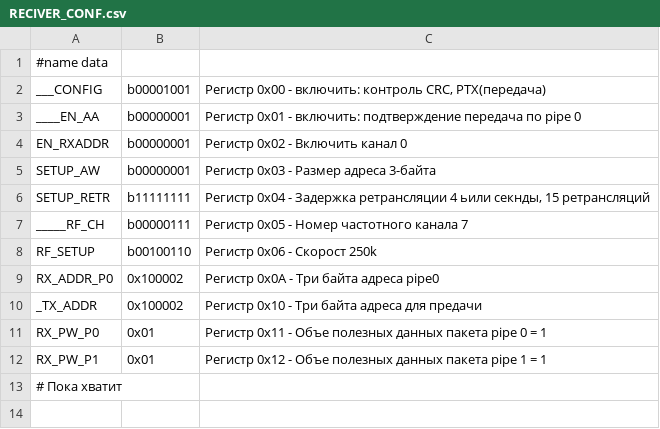
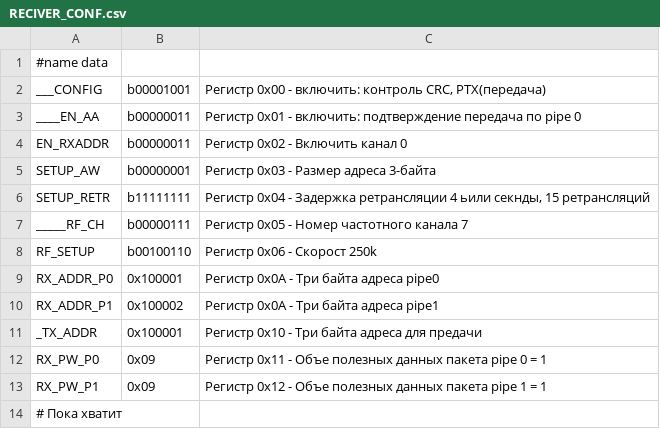
Before and after one commit to serg-admin/nRF24L01, a CSV file: chip_config/RECIVER_CONF.csv, drawn as a sheet.

```diff
--- a/chip_config/RECIVER_CONF.csv
+++ b/chip_config/RECIVER_CONF.csv
@@ -2,4 +2,4 @@
 ___CONFIG	b00001001	Регистр 0x00 - включить: контроль CRC, PTX(передача)
-____EN_AA	b00000001	Регистр 0x01 - включить: подтверждение передача по pipe 0
-EN_RXADDR	b00000001	Регистр 0x02 - Включить канал 0
+____EN_AA	b00000011	Регистр 0x01 - включить: подтверждение передача по pipe 0
+EN_RXADDR	b00000011	Регистр 0x02 - Включить канал 0
 SETUP_AW	b00000001	Регистр 0x03 - Размер адреса 3-байта
@@ -8,6 +8,7 @@ _____RF_CH	b00000111	Регистр 0x05 - Номер частотного ка
 RF_SETUP	b00100110	Регистр 0x06 - Скорост 250k
-RX_ADDR_P0	0x100002	Регистр 0x0A - Три байта адреса pipe0
-_TX_ADDR	0x100002	Регистр 0x10 - Три байта адреса для предачи
-RX_PW_P0	0x01	Регистр 0x11 - Объе полезных данных пакета pipe 0 = 1
-RX_PW_P1	0x01	Регистр 0x12 - Объе полезных данных пакета pipe 1 = 1
+RX_ADDR_P0	0x100001	Регистр 0x0A - Три байта адреса pipe0
+RX_ADDR_P1	0x100002	Регистр 0x0A - Три байта адреса pipe1
+_TX_ADDR	0x100001	Регистр 0x10 - Три байта адреса для предачи
+RX_PW_P0	0x09	Регистр 0x11 - Объе полезных данных пакета pipe 0 = 1
+RX_PW_P1	0x09	Регистр 0x12 - Объе полезных данных пакета pipe 1 = 1
 # Пока хватит
```
Also changed, not shown: chip_config/SENDER_CONF.csv, 7 other files.
